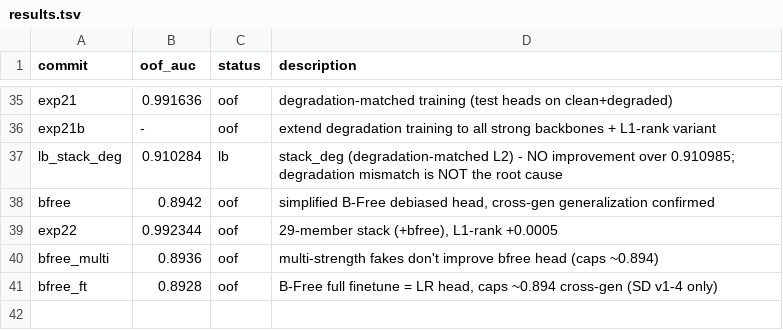
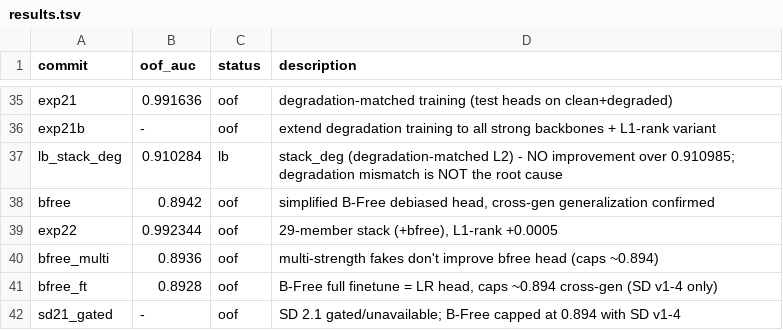
Before and after one commit to Calendula597/fake-image-detection, a TSV file: results.tsv, drawn as a sheet; only a part is shown, gaps mark what is left out.

Commit message:
log: abandon Kandinsky for B-Free diversity (too costly/problematic)
- Kandinsky prior 11G + decoder download hit disk issues, UNet incomplete
- too expensive (11G model, disk problems, complex prior+decoder API)
- B-Free finalized at ~0.894 cross-gen with SD v1-4 (the only practical SD)
- bfree LR head is the final B-Free version; cleaned up Kandinsky models

```diff
--- a/results.tsv
+++ b/results.tsv
@@ -41 +41,2 @@ bfree_multi	0.8936	oof	multi-strength fakes don't improve bfree head (caps ~0.89
 bfree_ft	0.8928	oof	B-Free full finetune = LR head, caps ~0.894 cross-gen (SD v1-4 only)
+sd21_gated	-	oof	SD 2.1 gated/unavailable; B-Free capped at 0.894 with SD v1-4
```
